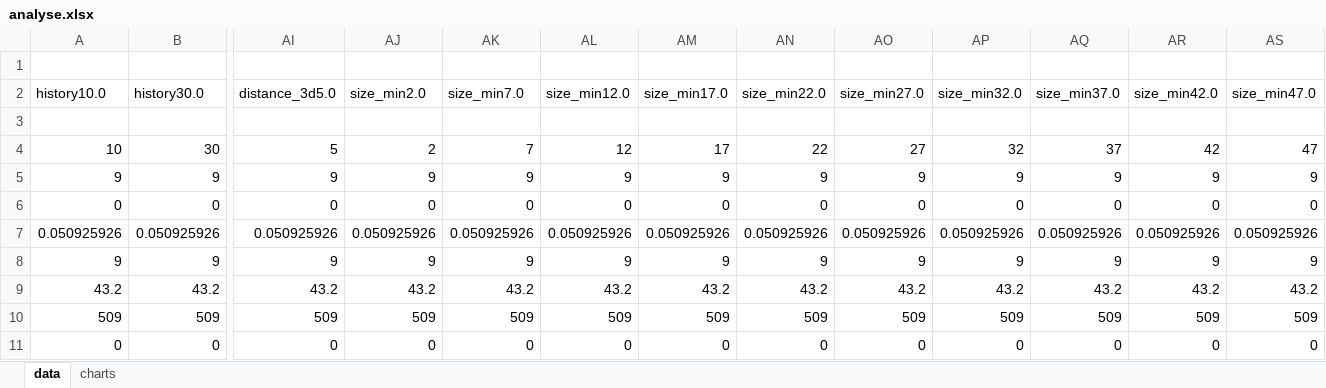
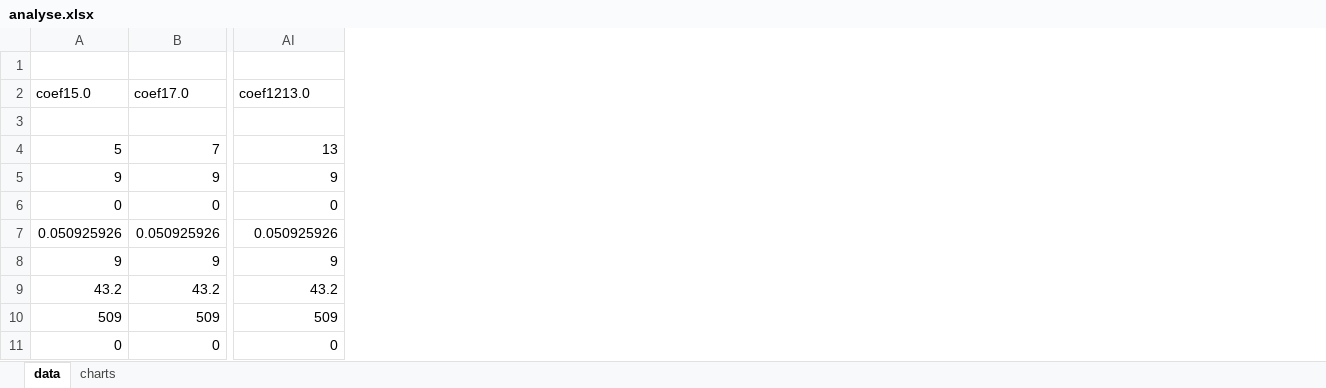
Before and after one commit to Baulieu/testsCB, an Excel workbook: analyse.xlsx, sheet data, drawn as a sheet; only a part is shown, gaps mark what is left out; values as stored, in another font and other column widths than the file's, no borders; removed rows and columns are numbered as before the commit, all else as after; rows hold the shown columns only; the diff names each change by its address in the sheet, - before the commit and + after, or states it on an @@ line.

```diff
--- a/analyse.xlsx (sheet data)
+++ b/analyse.xlsx (sheet data)
-column AJ, rows 5-11: 9 | 0 | 0.050925926 | 9 | 43.2 | 509 | 0
-column AK, rows 5-11: 9 | 0 | 0.050925926 | 9 | 43.2 | 509 | 0
-column AL, rows 5-11: 9 | 0 | 0.050925926 | 9 | 43.2 | 509 | 0
-column AM, rows 5-11: 9 | 0 | 0.050925926 | 9 | 43.2 | 509 | 0
-column AN, rows 5-11: 9 | 0 | 0.050925926 | 9 | 43.2 | 509 | 0
-column AO, rows 5-11: 9 | 0 | 0.050925926 | 9 | 43.2 | 509 | 0
-column AP, rows 5-11: 9 | 0 | 0.050925926 | 9 | 43.2 | 509 | 0
-column AQ, rows 5-11: 9 | 0 | 0.050925926 | 9 | 43.2 | 509 | 0
-column AR, rows 5-11: 9 | 0 | 0.050925926 | 9 | 43.2 | 509 | 0
-column AS, rows 5-11: 9 | 0 | 0.050925926 | 9 | 43.2 | 509 | 0
-row 2: history10.0 | history30.0 | distance_3d5.0 | size_min2.0 | size_min7.0 | size_min12.0 | size_min17.0 | size_min22.0 | size_min27.0 | size_min32.0 | size_min37.0 | size_min42.0 | size_min47.0
+row 2: coef15.0 | coef17.0 | coef1213.0
-row 4: 10 | 30 | 5 | 2 | 7 | 12 | 17 | 22 | 27 | 32 | 37 | 42 | 47
+row 4: 5 | 7 | 13
```
Also changed, not shown: charts or pictures, 3 other files.
